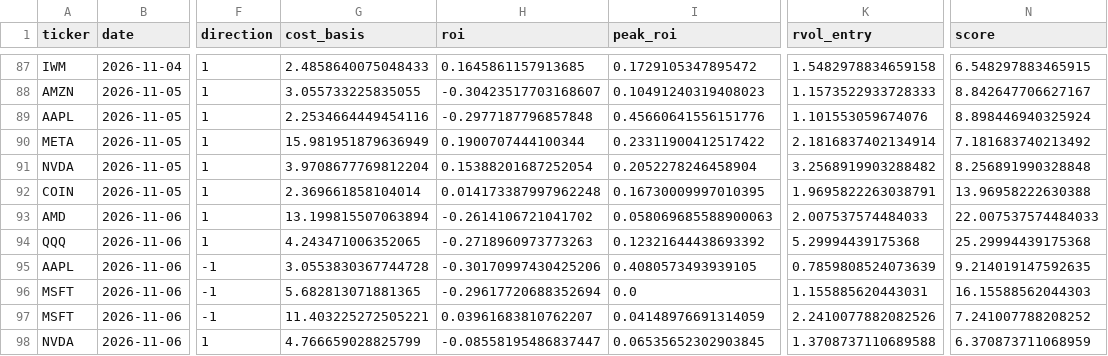
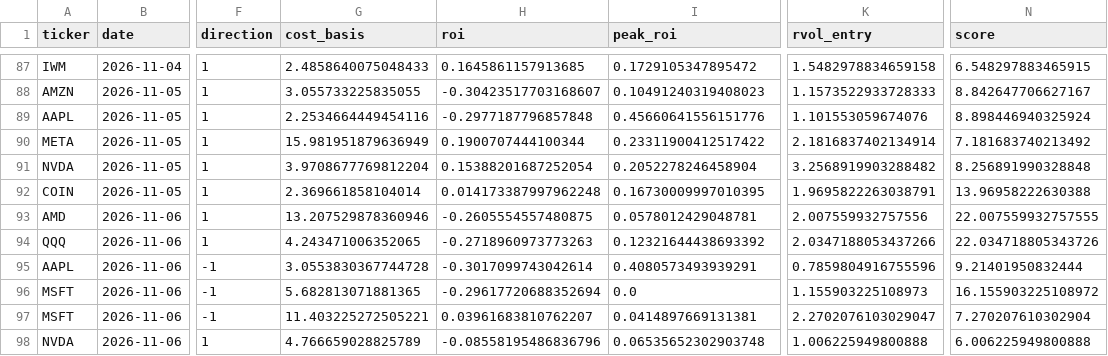
Before and after one commit to samedame/Apex_Chronos, a CSV file: ledger/trades.csv, drawn as a sheet; only a part is shown, gaps mark what is left out; the diff names each change by its address in the sheet, - before the commit and + after, or states it on an @@ line.

```diff
--- a/ledger/trades.csv
+++ b/ledger/trades.csv
-G93 (cost_basis): 13.199815507063894
+G93 (cost_basis): 13.207529878360946
-H93 (roi): -0.2614106721041702
+H93 (roi): -0.2605554557480875
-I93 (peak_roi): 0.058069685588900063
+I93 (peak_roi): 0.0578012429048781
-K93 (rvol_entry): 2.007537574484033
+K93 (rvol_entry): 2.007559932757556
-N93 (score): 22.007537574484033
+N93 (score): 22.007559932757555
-K94 (rvol_entry): 5.29994439175368
+K94 (rvol_entry): 2.0347188053437266
-N94 (score): 25.29994439175368
+N94 (score): 22.034718805343726
-H95 (roi): -0.30170997430425206
+H95 (roi): -0.3017099743042614
-I95 (peak_roi): 0.4080573493939105
+I95 (peak_roi): 0.4080573493939291
-K95 (rvol_entry): 0.7859808524073639
+K95 (rvol_entry): 0.7859804916755596
-N95 (score): 9.214019147592635
+N95 (score): 9.21401950832444
-K96 (rvol_entry): 1.155885620443031
+K96 (rvol_entry): 1.155903225108973
-N96 (score): 16.15588562044303
+N96 (score): 16.155903225108972
-I97 (peak_roi): 0.04148976691314059
+I97 (peak_roi): 0.0414897669131381
-K97 (rvol_entry): 2.2410077882082526
+K97 (rvol_entry): 2.2702076103029047
-N97 (score): 7.241007788208252
+N97 (score): 7.270207610302904
-G98 (cost_basis): 4.766659028825799
+G98 (cost_basis): 4.766659028825789
-H98 (roi): -0.08558195486837447
+H98 (roi): -0.08558195486836796
-I98 (peak_roi): 0.06535652302903845
+I98 (peak_roi): 0.06535652302903748
-K98 (rvol_entry): 1.3708737110689588
+K98 (rvol_entry): 1.006225949800888
-N98 (score): 6.370873711068959
+N98 (score): 6.006225949800888
```
Also changed, not shown: 1 other file.
